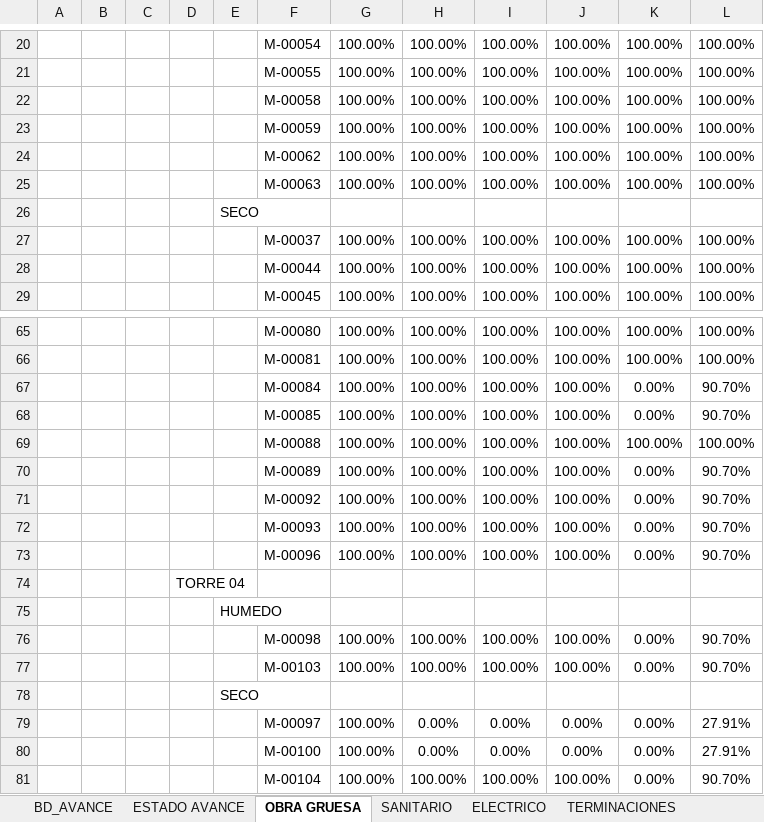
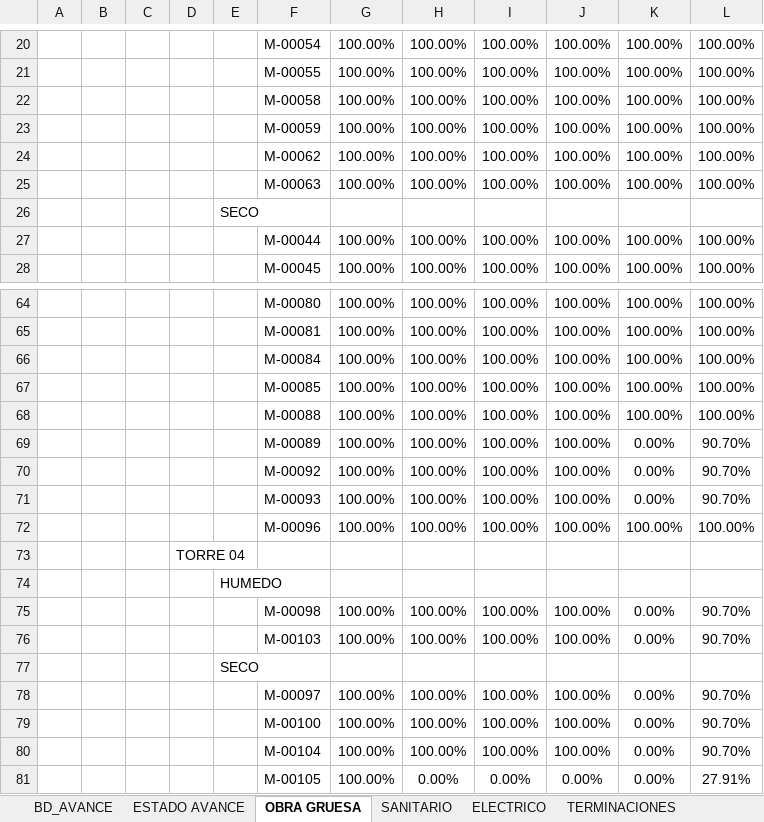
Before and after one commit to ArielPint/LA-CHACRA, an Excel workbook: data/avance.xlsx, sheet OBRA GRUESA, drawn as a sheet; only a part is shown, gaps mark what is left out; values as stored, in another font and other column widths than the file's, no borders; charts and pictures and conditional formats not drawn; removed rows and columns are numbered as before the commit, all else as after; the diff names each change by its address in the sheet, - before the commit and + after, or states it on an @@ line.

```diff
--- a/data/avance.xlsx (sheet OBRA GRUESA)
+++ b/data/avance.xlsx (sheet OBRA GRUESA)
-row 27:  |  |  |  |  | M-00037 | 100.00% | 100.00% | 100.00% | 100.00% | 100.00% | 100.00%
-K66:K67: 0.00%
+K66:K67: 100.00%
-L66:L67: 90.70%
+L66:L67: 100.00%
-K72: 0.00%
+K72: 100.00%
-L72: 90.70%
+L72: 100.00%
-row 79:  |  |  |  |  | M-00097 | 100.00% | 0.00% | 0.00% | 0.00% | 0.00% | 27.91%
-row 80:  |  |  |  |  | M-00100 | 100.00% | 0.00% | 0.00% | 0.00% | 0.00% | 27.91%
+row 78:  |  |  |  |  | M-00097 | 100.00% | 100.00% | 100.00% | 100.00% | 0.00% | 90.70%
+row 79:  |  |  |  |  | M-00100 | 100.00% | 100.00% | 100.00% | 100.00% | 0.00% | 90.70%
+row 81:  |  |  |  |  | M-00105 | 100.00% | 0.00% | 0.00% | 0.00% | 0.00% | 27.91%
```
Also changed, not shown: sheet BD_AVANCE, sheet TERMINACIONES, sheet ESTADO AVANCE, sheet ELECTRICO, sheet SANITARIO, hidden cells.
